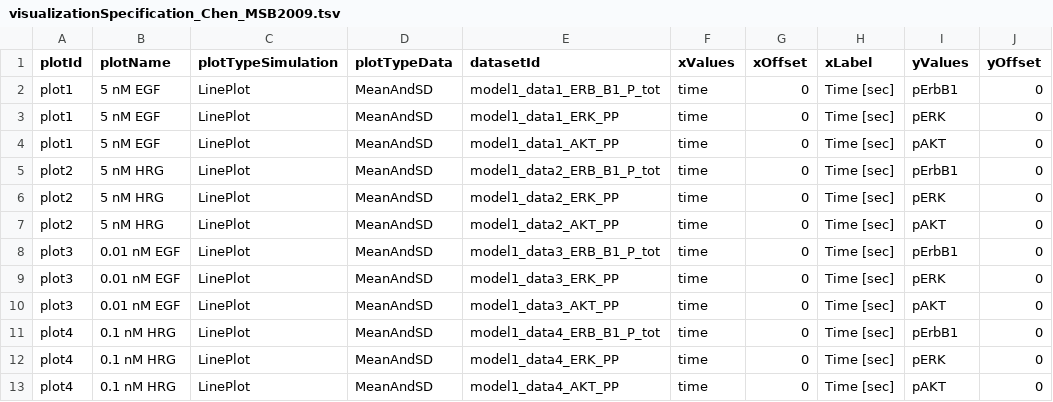
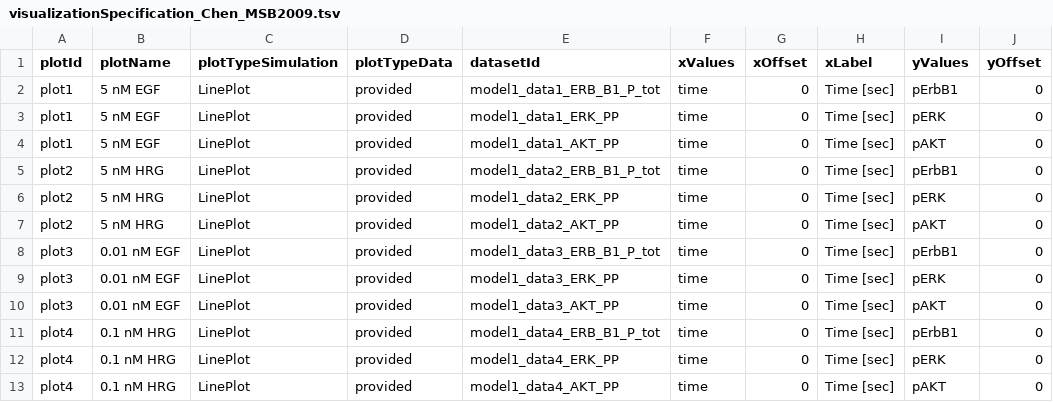
Before and after one commit to erikadudki/Benchmark-Models, a TSV file: hackathon_contributions_new_data_format/Chen_MSB2009/visualizationSpecification_Chen_MSB2009.tsv, drawn as a sheet; only a part is shown; the diff names each change by its address in the sheet, - before the commit and + after, or states it on an @@ line.

Commit message:
changed plotTypeData to 'provided' since noise data is provided in measurement.tsv

```diff
--- a/hackathon_contributions_new_data_format/Chen_MSB2009/visualizationSpecification_Chen_MSB2009.tsv
+++ b/hackathon_contributions_new_data_format/Chen_MSB2009/visualizationSpecification_Chen_MSB2009.tsv
-D2:D13 (plotTypeData): MeanAndSD
+D2:D13 (plotTypeData): provided
```
